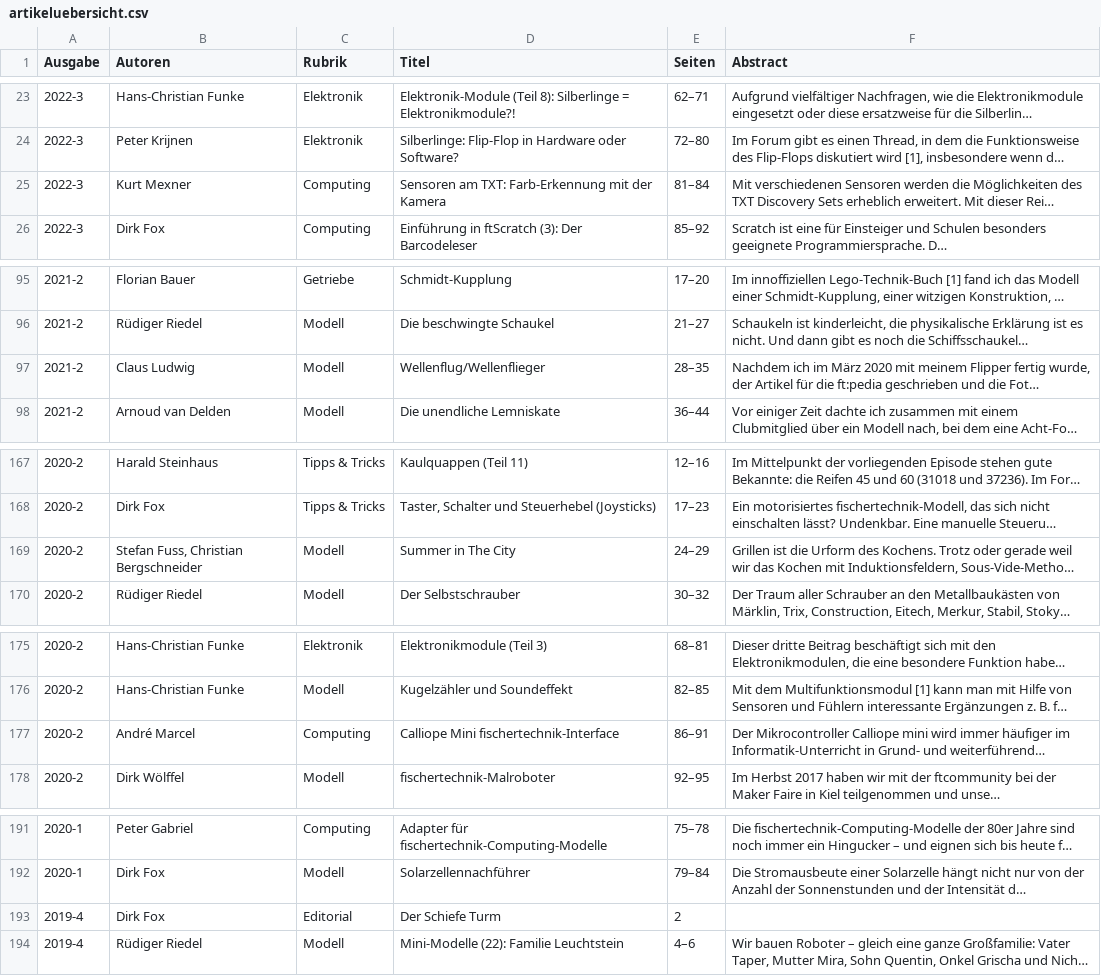
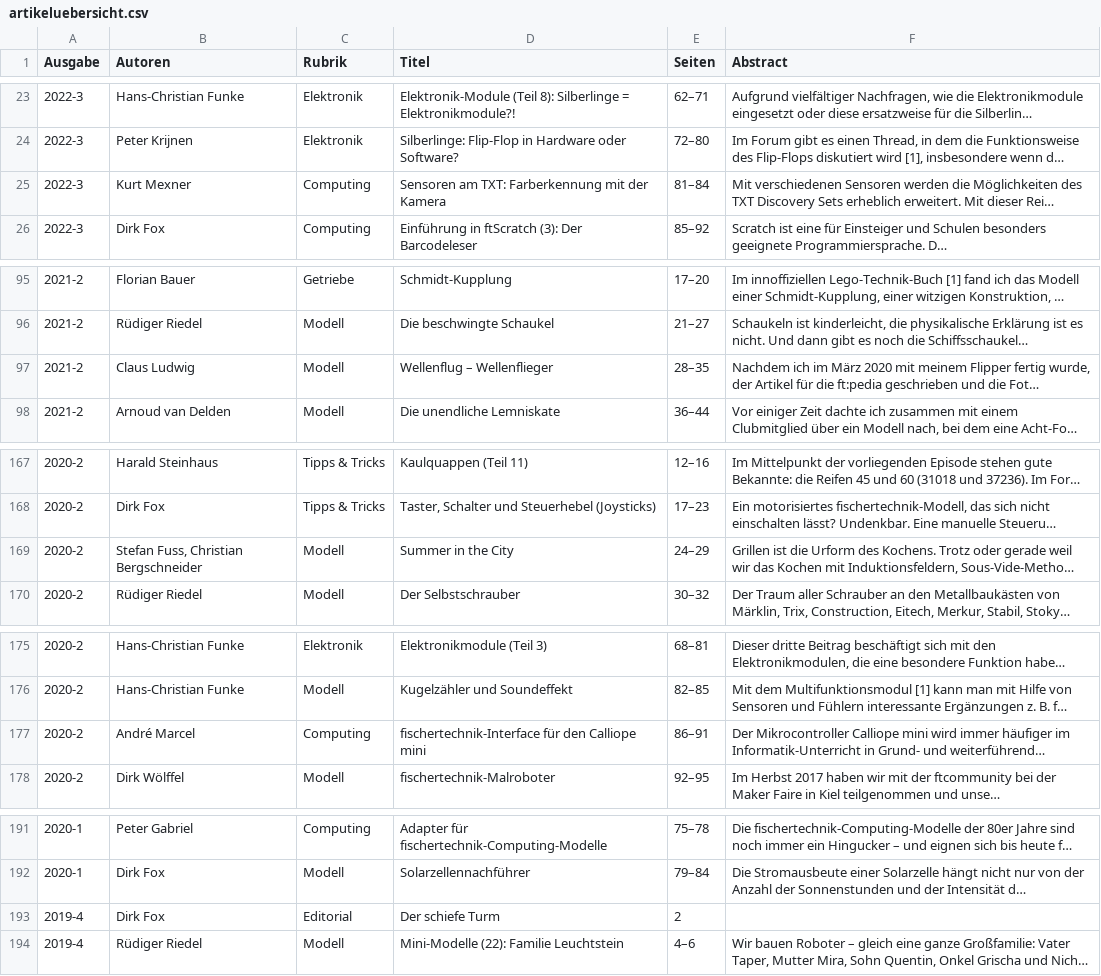
Before and after one commit to heuer/ftmedia, a CSV file: artikeluebersicht.csv, drawn as a sheet; only a part is shown, gaps mark what is left out; long unchanged cells end in …; the diff covers the shown part only; the diff names each change by its address in the sheet, - before the commit and + after, or states it on an @@ line.

```diff
--- a/artikeluebersicht.csv
+++ b/artikeluebersicht.csv
-D25 (Titel): …am TXT: Farb-Erkennung mit der…
+D25 (Titel): …am TXT: Farberkennung mit der…
-D97 (Titel): Wellenflug/Wellenflieger
+D97 (Titel): Wellenflug – Wellenflieger
-D169 (Titel): Summer in The City
+D169 (Titel): Summer in the City
-D177 (Titel): Calliope Mini fischertechnik-Interface
+D177 (Titel): fischertechnik-Interface für den Calliope mini
-D193 (Titel): Der Schiefe Turm
+D193 (Titel): Der schiefe Turm
```
Also changed, not shown: 23 edited cells elsewhere in this file.
